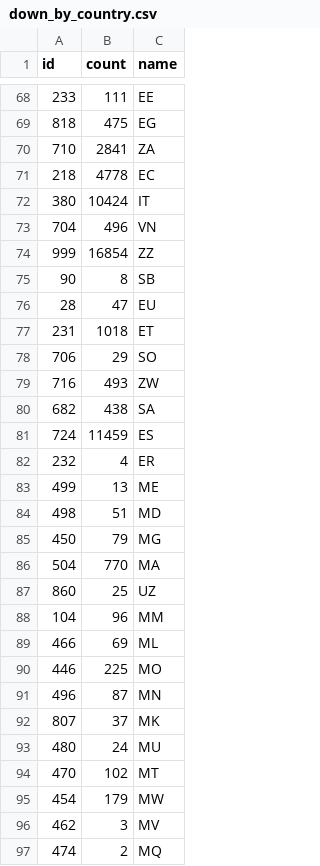
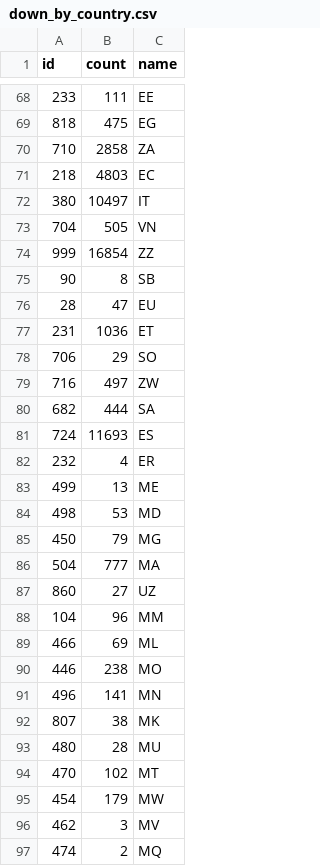
Before and after one commit to GeoDaCenter/GeoDaCenter.github.io, a CSV file: data/down_by_country.csv, drawn as a sheet; only a part is shown, gaps mark what is left out; the diff covers the shown part only.

```diff
--- a/data/down_by_country.csv
+++ b/data/down_by_country.csv
@@ -69,6 +69,6 @@ id,count,name
 818,475,EG
-710,2841,ZA
-218,4778,EC
-380,10424,IT
-704,496,VN
+710,2858,ZA
+218,4803,EC
+380,10497,IT
+704,505,VN
 999,16854,ZZ
@@ -76,19 +76,19 @@ id,count,name
 28,47,EU
-231,1018,ET
+231,1036,ET
 706,29,SO
-716,493,ZW
-682,438,SA
-724,11459,ES
+716,497,ZW
+682,444,SA
+724,11693,ES
 232,4,ER
 499,13,ME
-498,51,MD
+498,53,MD
 450,79,MG
-504,770,MA
-860,25,UZ
+504,777,MA
+860,27,UZ
 104,96,MM
 466,69,ML
-446,225,MO
-496,87,MN
-807,37,MK
-480,24,MU
+446,238,MO
+496,141,MN
+807,38,MK
+480,28,MU
 470,102,MT
```
Also changed, not shown: 95 edited cells elsewhere in this file, 1 other file.
